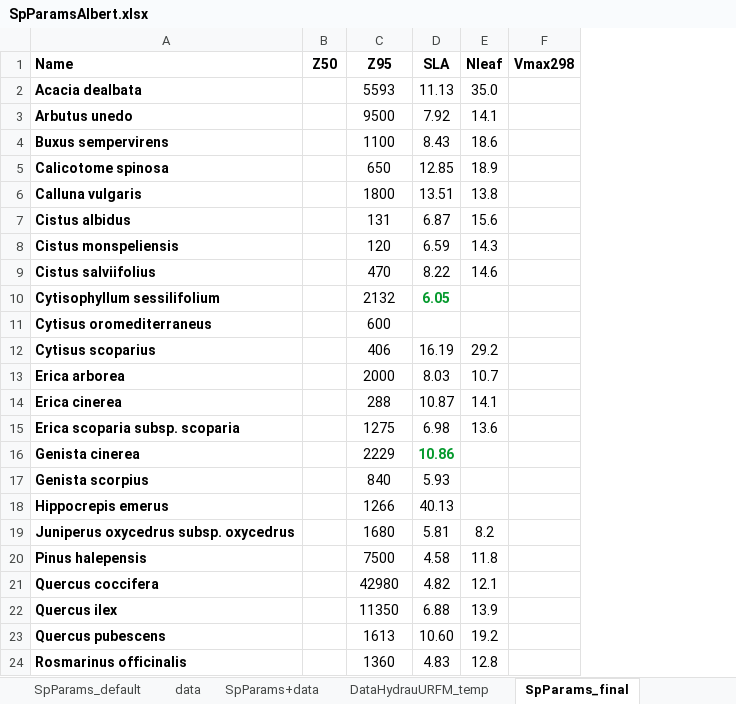
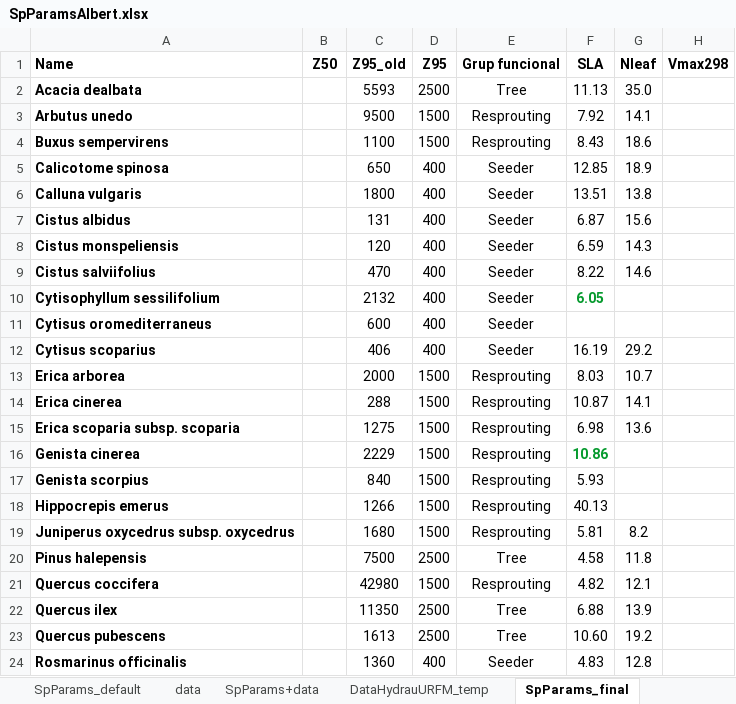
Before and after one commit to emf-creaf/LFMC_FR_CAT, an Excel workbook: data/SpParamsAlbert.xlsx, sheet SpParams_final, drawn as a sheet; only a part is shown; values as stored, in another font and other column widths than the file's, no borders; the diff names each change by its address in the sheet, - before the commit and + after, or states it on an @@ line.

Commit message:
update Z95

```diff
--- a/data/SpParamsAlbert.xlsx (sheet SpParams_final)
+++ b/data/SpParamsAlbert.xlsx (sheet SpParams_final)
+column D (Z95), rows 2-24: 2500 | 1500 | 1500 | 400 | 400 | 400 | 400 | 400 | 400 | 400 | 400 | 1500 | 1500 | 1500 | 1500 | 1500 | 1500 | 1500 | 2500 | 1500 | 2500 | 2500 | 400
+column E (Grup funcional), rows 2-24: Tree | Resprouting | Resprouting | Seeder | Seeder | Seeder | Seeder | Seeder | Seeder | Seeder | Seeder | Resprouting | Resprouting | Resprouting | Resprouting | Resprouting | Resprouting | Resprouting | Tree | Resprouting | Tree | Tree | Seeder
-C1: Z95
+C1: Z95_old
```
Also changed, not shown: formulas that keep their value.
